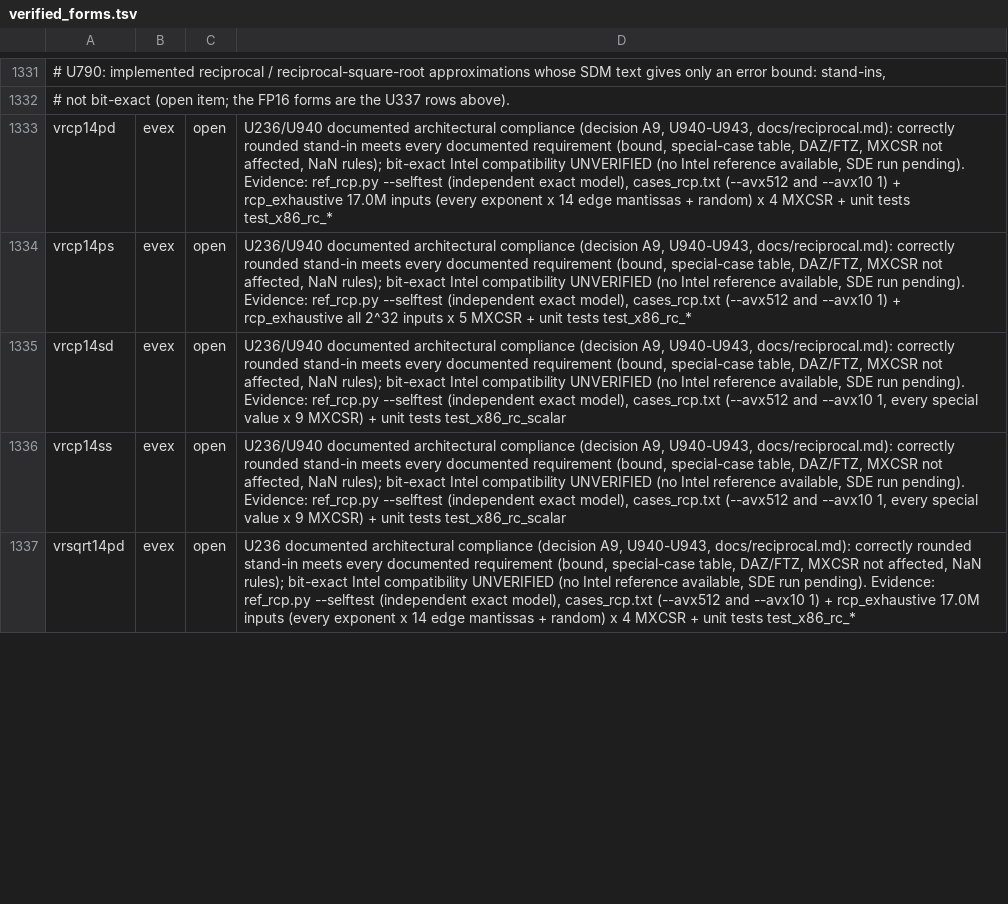
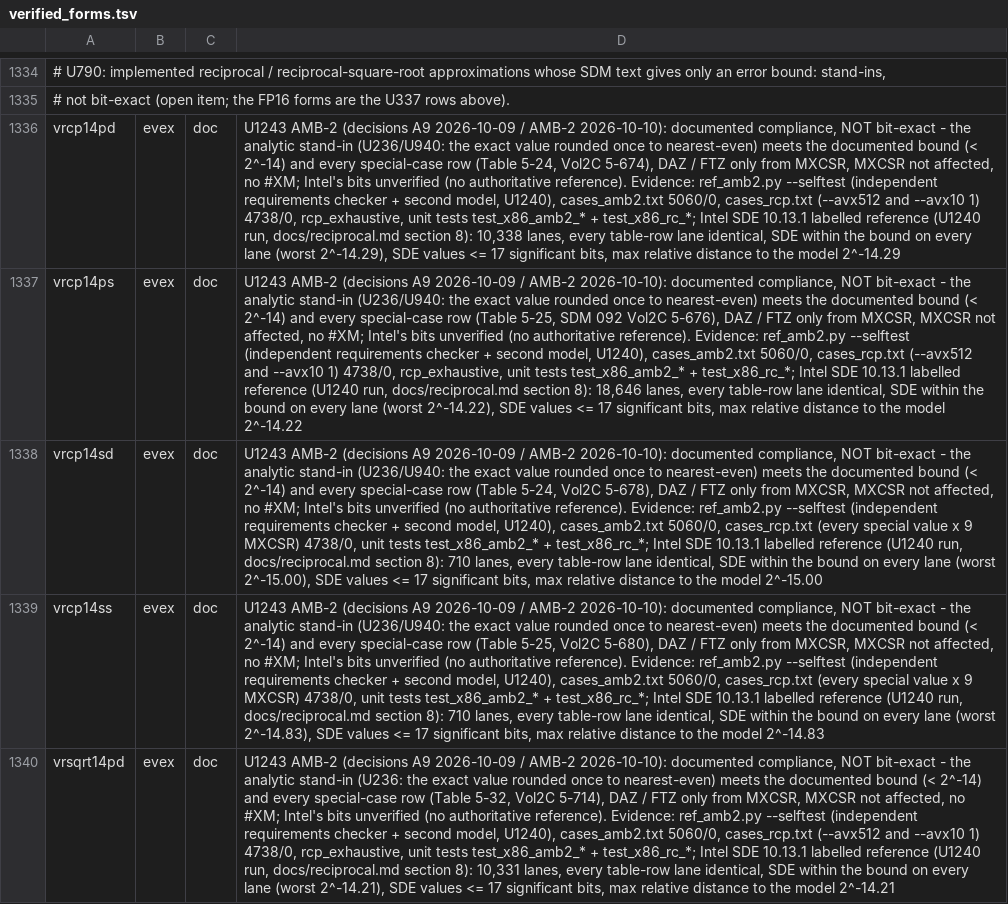
Before and after one commit to TempAccountNull/NoVmp, a TSV file: Emulator/data/verified_forms.tsv, drawn as a sheet; only a part is shown, gaps mark what is left out; addresses are those after the commit; the diff covers the shown part only; the diff names each change by its address in the sheet, - before the commit and + after, or states it on an @@ line.

```diff
--- a/Emulator/data/verified_forms.tsv
+++ b/Emulator/data/verified_forms.tsv
-C1336:C1340: open
+C1336:C1340: doc
-D1336: U236/U940 documented architectural compliance (decision A9, U940-U943, docs/reciprocal.md): correctly rounded stand-in meets every documented requirement (bound, special-case table, DAZ/FTZ, MXCSR not affected, NaN rules); bit-exact Intel compatibility UNVERIFIED (no Intel reference available, SDE run pending). Evidence: ref_rcp.py --selftest (independent exact model), cases_rcp.txt (--avx512 and --avx10 1) + rcp_exhaustive 17.0M inputs (every exponent x 14 edge mantissas + random) x 4 MXCSR + unit tests test_x86_rc_*
+D1336: U1243 AMB-2 (decisions A9 2026-10-09 / AMB-2 2026-10-10): documented compliance, NOT bit-exact - the analytic stand-in (U236/U940: the exact value rounded once to nearest-even) meets the documented bound (< 2^-14) and every special-case row (Table 5-24, Vol2C 5-674), DAZ / FTZ only from MXCSR, MXCSR not affected, no #XM; Intel's bits unverified (no authoritative reference). Evidence: ref_amb2.py --selftest (independent requirements checker + second model, U1240), cases_amb2.txt 5060/0, cases_rcp.txt (--avx512 and --avx10 1) 4738/0, rcp_exhaustive, unit tests test_x86_amb2_* + test_x86_rc_*; Intel SDE 10.13.1 labelled reference (U1240 run, docs/reciprocal.md section 8): 10,338 lanes, every table-row lane identical, SDE within the bound on every lane (worst 2^-14.29), SDE values <= 17 significant bits, max relative distance to the model 2^-14.29
-D1337: U236/U940 documented architectural compliance (decision A9, U940-U943, docs/reciprocal.md): correctly rounded stand-in meets every documented requirement (bound, special-case table, DAZ/FTZ, MXCSR not affected, NaN rules); bit-exact Intel compatibility UNVERIFIED (no Intel reference available, SDE run pending). Evidence: ref_rcp.py --selftest (independent exact model), cases_rcp.txt (--avx512 and --avx10 1) + rcp_exhaustive all 2^32 inputs x 5 MXCSR + unit tests test_x86_rc_*
+D1337: U1243 AMB-2 (decisions A9 2026-10-09 / AMB-2 2026-10-10): documented compliance, NOT bit-exact - the analytic stand-in (U236/U940: the exact value rounded once to nearest-even) meets the documented bound (< 2^-14) and every special-case row (Table 5-25, SDM 092 Vol2C 5-676), DAZ / FTZ only from MXCSR, MXCSR not affected, no #XM; Intel's bits unverified (no authoritative reference). Evidence: ref_amb2.py --selftest (independent requirements checker + second model, U1240), cases_amb2.txt 5060/0, cases_rcp.txt (--avx512 and --avx10 1) 4738/0, rcp_exhaustive, unit tests test_x86_amb2_* + test_x86_rc_*; Intel SDE 10.13.1 labelled reference (U1240 run, docs/reciprocal.md section 8): 18,646 lanes, every table-row lane identical, SDE within the bound on every lane (worst 2^-14.22), SDE values <= 17 significant bits, max relative distance to the model 2^-14.22
-D1338: U236/U940 documented architectural compliance (decision A9, U940-U943, docs/reciprocal.md): correctly rounded stand-in meets every documented requirement (bound, special-case table, DAZ/FTZ, MXCSR not affected, NaN rules); bit-exact Intel compatibility UNVERIFIED (no Intel reference available, SDE run pending). Evidence: ref_rcp.py --selftest (independent exact model), cases_rcp.txt (--avx512 and --avx10 1, every special value x 9 MXCSR) + unit tests test_x86_rc_scalar
+D1338: U1243 AMB-2 (decisions A9 2026-10-09 / AMB-2 2026-10-10): documented compliance, NOT bit-exact - the analytic stand-in (U236/U940: the exact value rounded once to nearest-even) meets the documented bound (< 2^-14) and every special-case row (Table 5-24, Vol2C 5-678), DAZ / FTZ only from MXCSR, MXCSR not affected, no #XM; Intel's bits unverified (no authoritative reference). Evidence: ref_amb2.py --selftest (independent requirements checker + second model, U1240), cases_amb2.txt 5060/0, cases_rcp.txt (every special value x 9 MXCSR) 4738/0, unit tests test_x86_amb2_* + test_x86_rc_*; Intel SDE 10.13.1 labelled reference (U1240 run, docs/reciprocal.md section 8): 710 lanes, every table-row lane identical, SDE within the bound on every lane (worst 2^-15.00), SDE values <= 17 significant bits, max relative distance to the model 2^-15.00
-D1339: U236/U940 documented architectural compliance (decision A9, U940-U943, docs/reciprocal.md): correctly rounded stand-in meets every documented requirement (bound, special-case table, DAZ/FTZ, MXCSR not affected, NaN rules); bit-exact Intel compatibility UNVERIFIED (no Intel reference available, SDE run pending). Evidence: ref_rcp.py --selftest (independent exact model), cases_rcp.txt (--avx512 and --avx10 1, every special value x 9 MXCSR) + unit tests test_x86_rc_scalar
+D1339: U1243 AMB-2 (decisions A9 2026-10-09 / AMB-2 2026-10-10): documented compliance, NOT bit-exact - the analytic stand-in (U236/U940: the exact value rounded once to nearest-even) meets the documented bound (< 2^-14) and every special-case row (Table 5-25, Vol2C 5-680), DAZ / FTZ only from MXCSR, MXCSR not affected, no #XM; Intel's bits unverified (no authoritative reference). Evidence: ref_amb2.py --selftest (independent requirements checker + second model, U1240), cases_amb2.txt 5060/0, cases_rcp.txt (every special value x 9 MXCSR) 4738/0, unit tests test_x86_amb2_* + test_x86_rc_*; Intel SDE 10.13.1 labelled reference (U1240 run, docs/reciprocal.md section 8): 710 lanes, every table-row lane identical, SDE within the bound on every lane (worst 2^-14.83), SDE values <= 17 significant bits, max relative distance to the model 2^-14.83
-D1340: U236 documented architectural compliance (decision A9, U940-U943, docs/reciprocal.md): correctly rounded stand-in meets every documented requirement (bound, special-case table, DAZ/FTZ, MXCSR not affected, NaN rules); bit-exact Intel compatibility UNVERIFIED (no Intel reference available, SDE run pending). Evidence: ref_rcp.py --selftest (independent exact model), cases_rcp.txt (--avx512 and --avx10 1) + rcp_exhaustive 17.0M inputs (every exponent x 14 edge mantissas + random) x 4 MXCSR + unit tests test_x86_rc_*
+D1340: U1243 AMB-2 (decisions A9 2026-10-09 / AMB-2 2026-10-10): documented compliance, NOT bit-exact - the analytic stand-in (U236: the exact value rounded once to nearest-even) meets the documented bound (< 2^-14) and every special-case row (Table 5-32, Vol2C 5-714), DAZ / FTZ only from MXCSR, MXCSR not affected, no #XM; Intel's bits unverified (no authoritative reference). Evidence: ref_amb2.py --selftest (independent requirements checker + second model, U1240), cases_amb2.txt 5060/0, cases_rcp.txt (--avx512 and --avx10 1) 4738/0, rcp_exhaustive, unit tests test_x86_amb2_* + test_x86_rc_*; Intel SDE 10.13.1 labelled reference (U1240 run, docs/reciprocal.md section 8): 10,331 lanes, every table-row lane identical, SDE within the bound on every lane (worst 2^-14.21), SDE values <= 17 significant bits, max relative distance to the model 2^-14.21
```
Also changed, not shown: 3 added rows and 18 edited cells elsewhere in this file, 1 other file.
